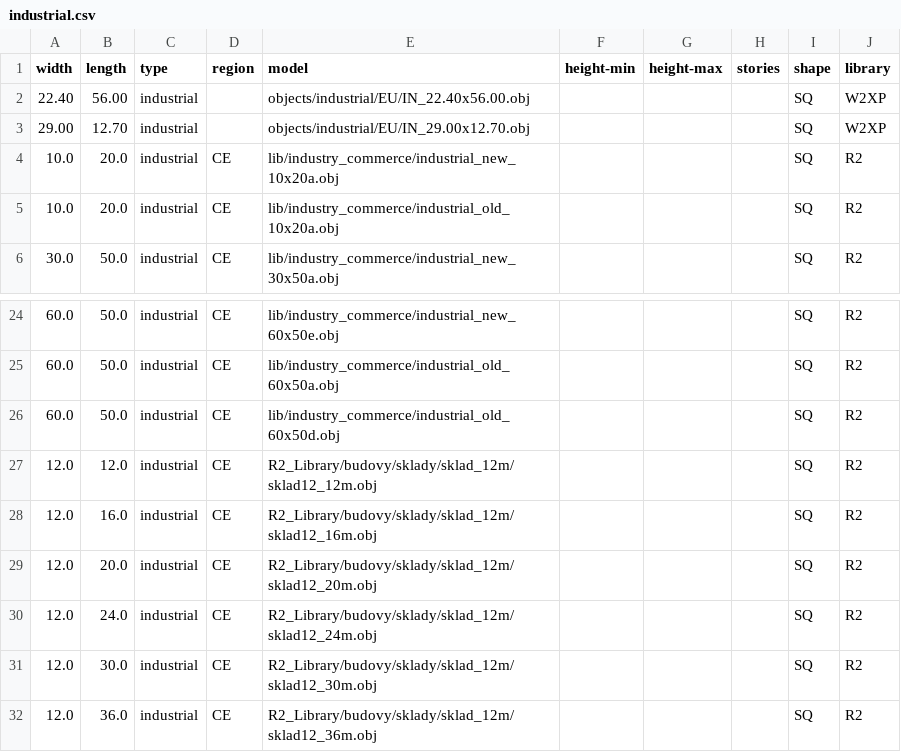
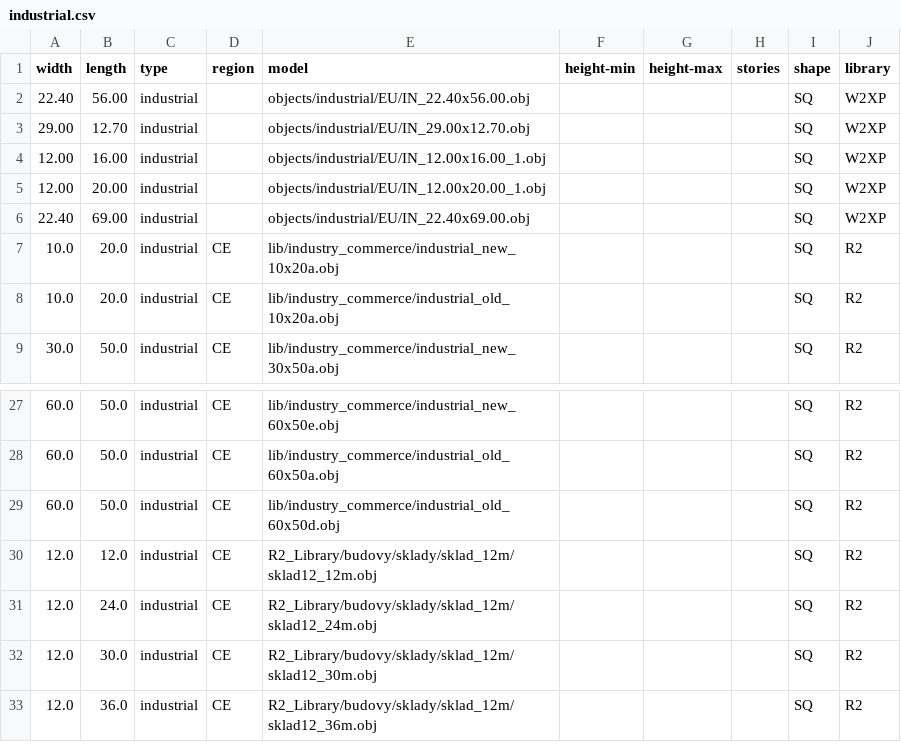
Before and after one commit to gizmosellsbunnys/world-models, a CSV file: industrial.csv, drawn as a sheet; only a part is shown, gaps mark what is left out; removed rows and columns are numbered as before the commit, all else as after; the diff names each change by its address in the sheet, - before the commit and + after, or states it on an @@ line.

```diff
--- a/industrial.csv
+++ b/industrial.csv
+row 4: 12.00 | 16.00 | industrial |  | objects/industrial/EU/IN_12.00x16.00_1.obj |  |  |  | SQ | W2XP
+row 5: 12.00 | 20.00 | industrial |  | objects/industrial/EU/IN_12.00x20.00_1.obj |  |  |  | SQ | W2XP
+row 6: 22.40 | 69.00 | industrial |  | objects/industrial/EU/IN_22.40x69.00.obj |  |  |  | SQ | W2XP
-row 28: 12.0 | 16.0 | industrial | CE | R2_Library/budovy/sklady/sklad_12m/sklad12_16m.obj |  |  |  | SQ | R2
-row 29: 12.0 | 20.0 | industrial | CE | R2_Library/budovy/sklady/sklad_12m/sklad12_20m.obj |  |  |  | SQ | R2
```
Also changed, not shown: residential.csv, 12 other files.
